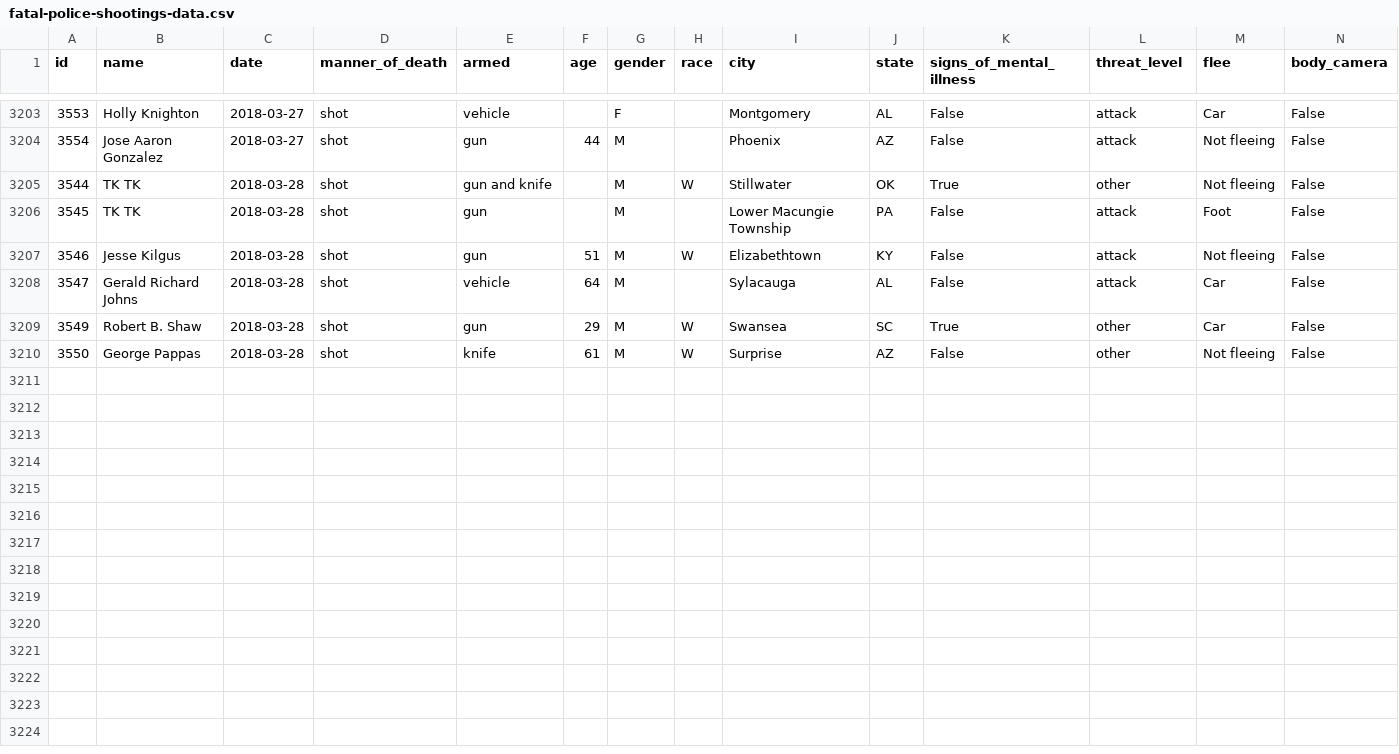
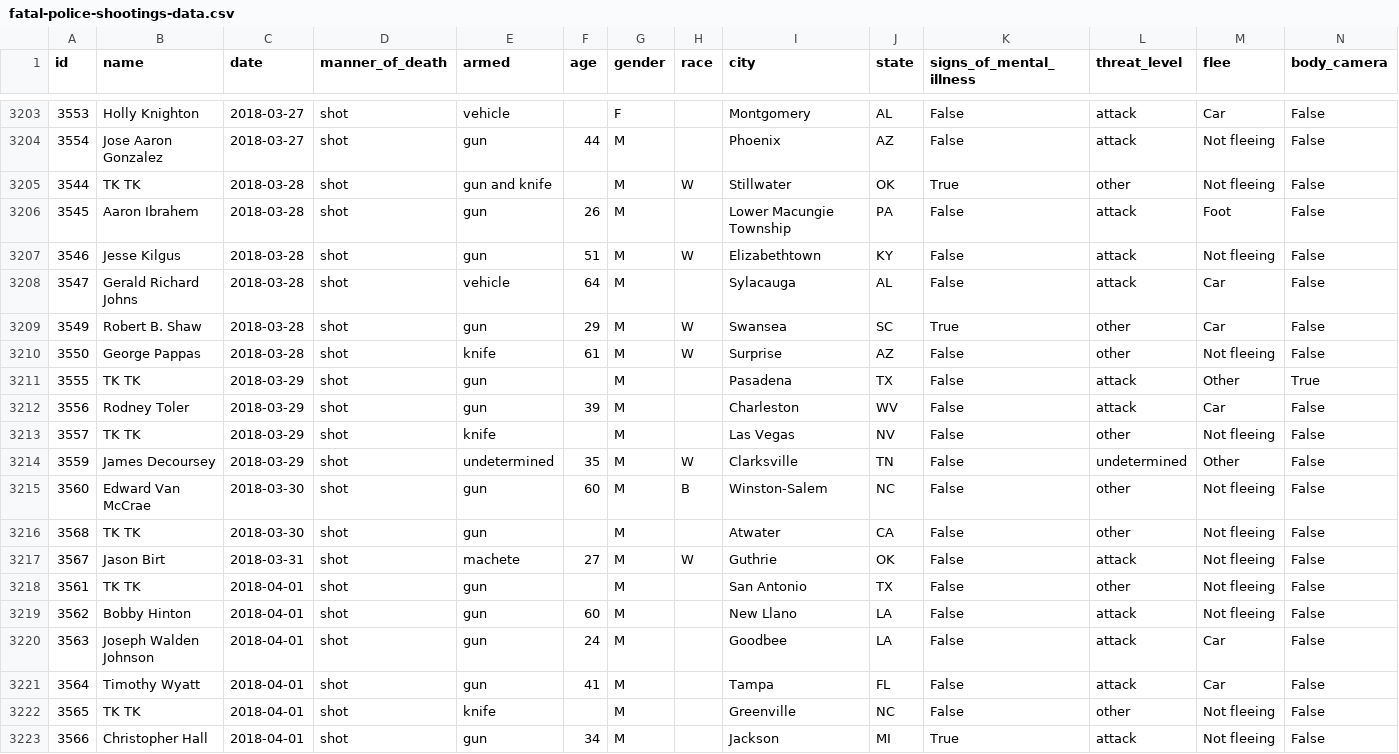
Before and after one commit to joshbegley/wapo-police-shootings, a CSV file: fatal-police-shootings-data.csv, drawn as a sheet; only a part is shown, gaps mark what is left out.

Commit message:
automatic updates

```diff
--- a/fatal-police-shootings-data.csv
+++ b/fatal-police-shootings-data.csv
@@ -3205,3 +3205,3 @@ id,name,date,manner_of_death,armed,age,gender,race,city,state,signs_of_mental_il
 3544,TK TK,2018-03-28,shot,gun and knife,,M,W,Stillwater,OK,True,other,Not fleeing,False
-3545,TK TK,2018-03-28,shot,gun,,M,,Lower Macungie Township,PA,False,attack,Foot,False
+3545,Aaron Ibrahem,2018-03-28,shot,gun,26,M,,Lower Macungie Township,PA,False,attack,Foot,False
 3546,Jesse Kilgus,2018-03-28,shot,gun,51,M,W,Elizabethtown,KY,False,attack,Not fleeing,False
@@ -3210 +3210,14 @@ id,name,date,manner_of_death,armed,age,gender,race,city,state,signs_of_mental_il
 3550,George Pappas,2018-03-28,shot,knife,61,M,W,Surprise,AZ,False,other,Not fleeing,False
+3555,TK TK,2018-03-29,shot,gun,,M,,Pasadena,TX,False,attack,Other,True
+3556,Rodney Toler,2018-03-29,shot,gun,39,M,,Charleston,WV,False,attack,Car,False
+3557,TK TK,2018-03-29,shot,knife,,M,,Las Vegas,NV,False,other,Not fleeing,False
+3559,James Decoursey,2018-03-29,shot,undetermined,35,M,W,Clarksville,TN,False,undetermined,Other,False
+3560,Edward Van McCrae,2018-03-30,shot,gun,60,M,B,Winston-Salem,NC,False,other,Not fleeing,False
+3568,TK TK,2018-03-30,shot,gun,,M,,Atwater,CA,False,other,Not fleeing,False
+3567,Jason Birt,2018-03-31,shot,machete,27,M,W,Guthrie,OK,False,attack,Not fleeing,False
+3561,TK TK,2018-04-01,shot,gun,,M,,San Antonio,TX,False,other,Not fleeing,False
+3562,Bobby Hinton,2018-04-01,shot,gun,60,M,,New Llano,LA,False,attack,Not fleeing,False
+3563,Joseph Walden Johnson,2018-04-01,shot,gun,24,M,,Goodbee,LA,False,attack,Car,False
+3564,Timothy Wyatt,2018-04-01,shot,gun,41,M,,Tampa,FL,False,attack,Car,False
+3565,TK TK,2018-04-01,shot,knife,,M,,Greenville,NC,False,other,Not fleeing,False
+3566,Christopher Hall,2018-04-01,shot,gun,34,M,,Jackson,MI,True,attack,Not fleeing,False
```
